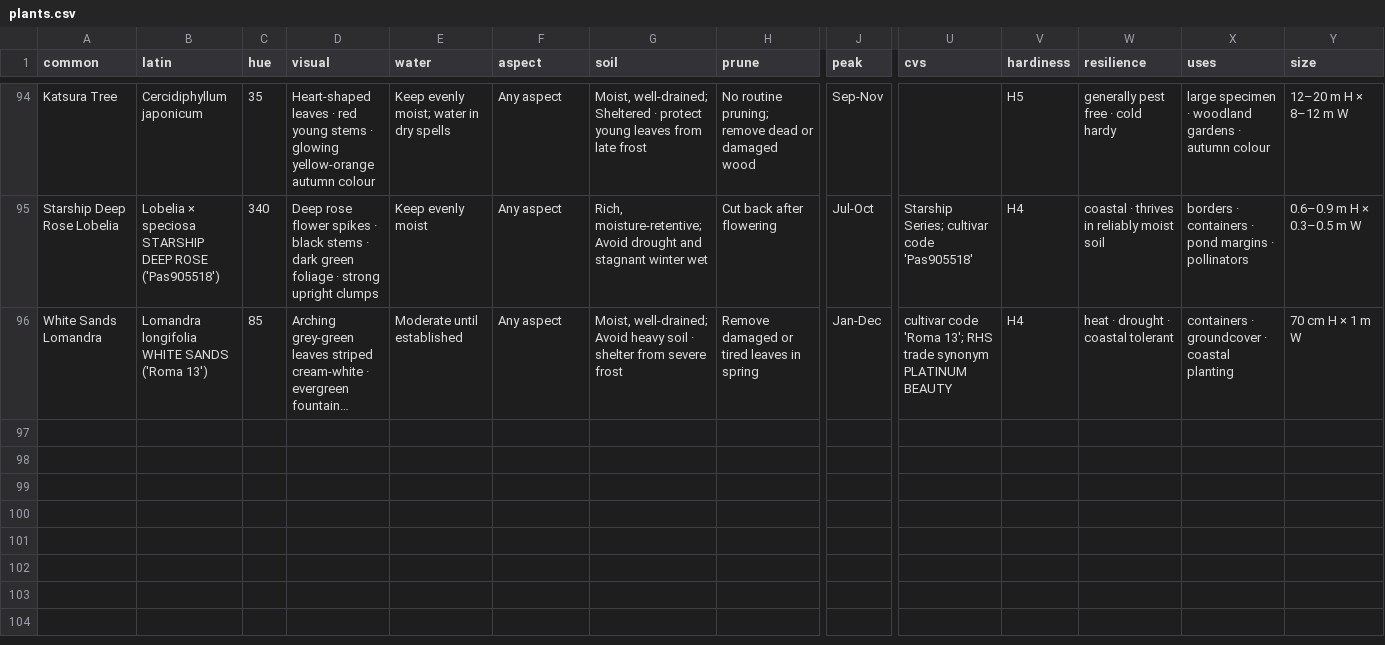
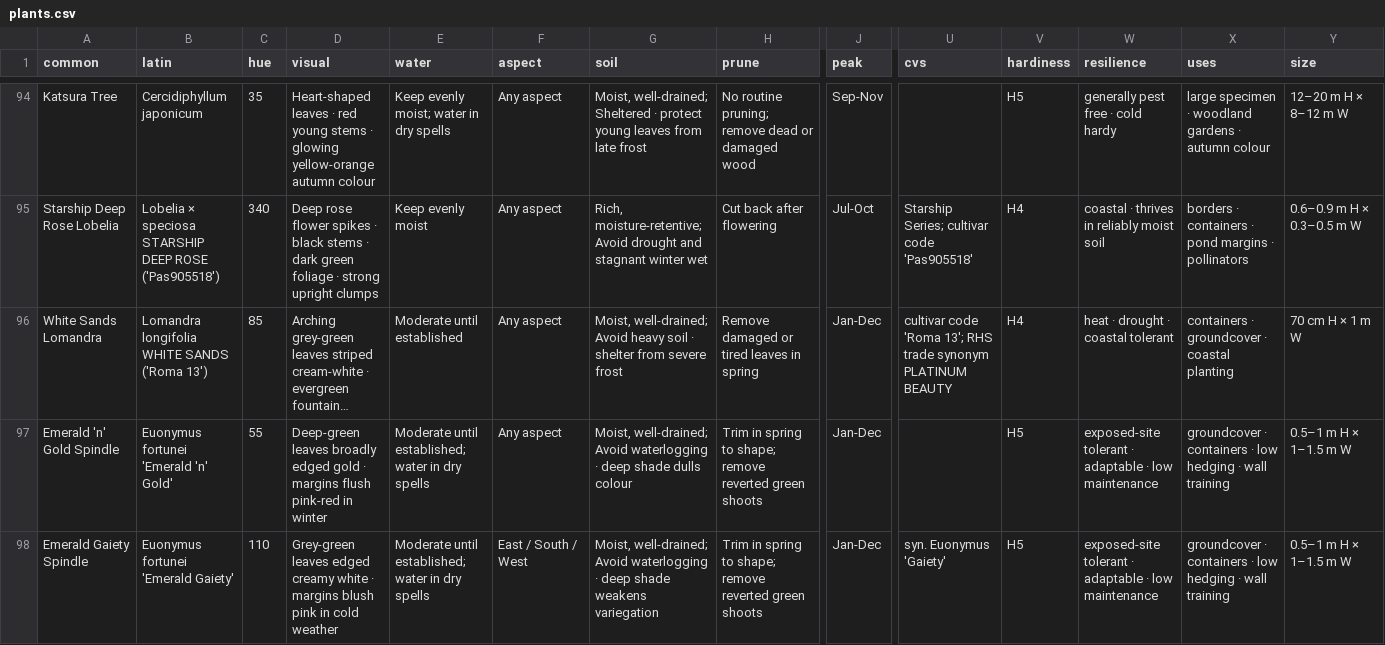
Before and after one commit to oscarhurman39-sys/Timber, a CSV file: plants.csv, drawn as a sheet; only a part is shown, gaps mark what is left out; long unchanged cells end in …; rows hold the shown columns only; the diff names each change by its address in the sheet, - before the commit and + after, or states it on an @@ line.

```diff
--- a/plants.csv
+++ b/plants.csv
+row 97: Emerald 'n' Gold Spindle | Euonymus fortunei 'Emerald 'n' Gold' | 55 | Deep-green leaves broadly edged gold · margins flush pink-red in winter | Moderate until established; water in dry spells | Any aspect | Moist, well-drained; Avoid waterlogging · deep shade dulls colour | Trim in spring to shape; remove reverted green shoots | Jan-Dec |  | H5 | exposed-site tolerant · adaptable · low maintenance | groundcover · containers · low hedging · wall training | 0.5–1 m H × 1–1.5 m W
+row 98: Emerald Gaiety Spindle | Euonymus fortunei 'Emerald Gaiety' | 110 | Grey-green leaves edged creamy white · margins blush pink in cold weather | Moderate until established; water in dry spells | East / South / West | Moist, well-drained; Avoid waterlogging · deep shade weakens variegation | Trim in spring to shape; remove reverted green shoots | Jan-Dec | syn. Euonymus 'Gaiety' | H5 | exposed-site tolerant · adaptable · low maintenance | groundcover · containers · low hedging · wall training | 0.5–1 m H × 1–1.5 m W
```
Also changed, not shown: 12 other files.
